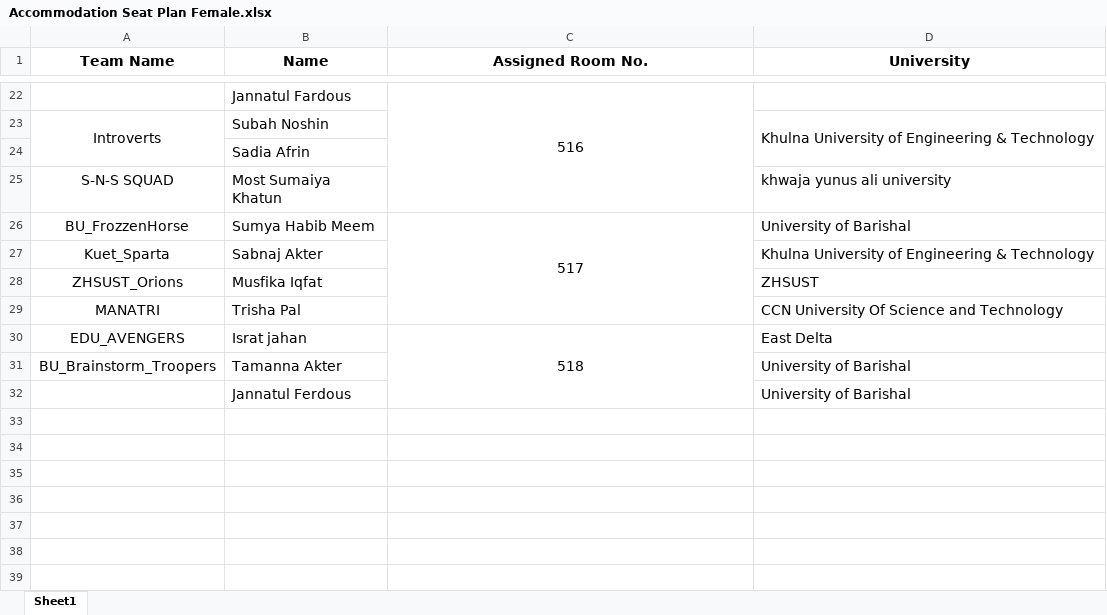
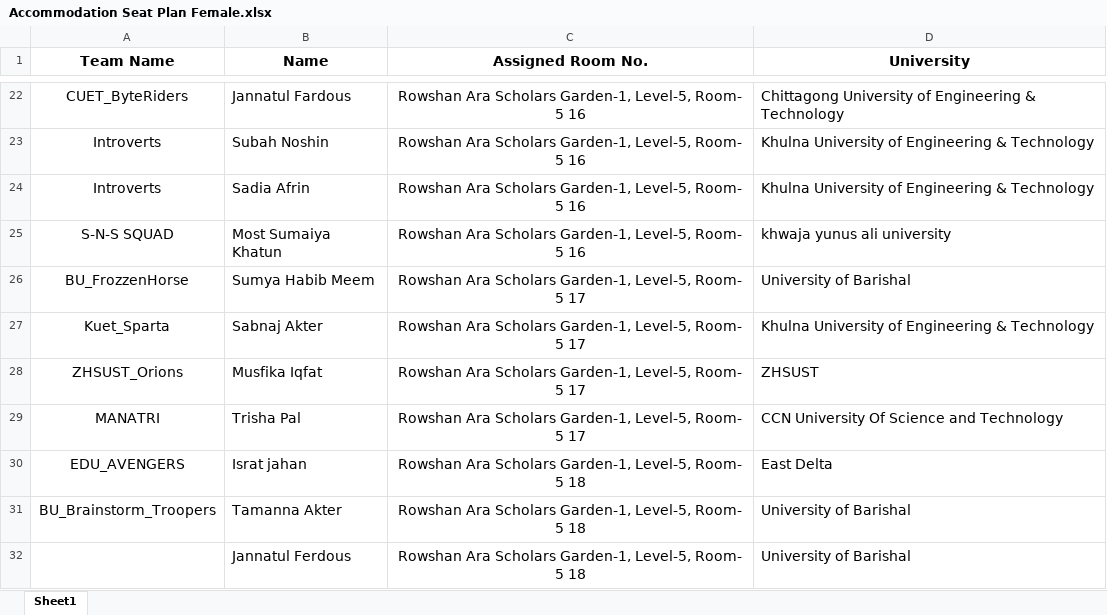
Before and after one commit to Mosaidur/ICPC_2024-ICPC_Asia_Regional_Contest_2024-, an Excel workbook: assets/Accommodation Seat Plan Female.xlsx, sheet Sheet1, drawn as a sheet; only a part is shown, gaps mark what is left out; values as stored, in another font and other column widths than the file's, no borders; charts and pictures not drawn; the diff covers the shown part only; the diff names each change by its address in the sheet, - before the commit and + after, or states it on an @@ line.

```diff
--- a/assets/Accommodation Seat Plan Female.xlsx (sheet Sheet1)
+++ b/assets/Accommodation Seat Plan Female.xlsx (sheet Sheet1)
-A22 (Team Name): (empty)
+A22 (Team Name): CUET_ByteRiders
-C22 (Assigned Room No.): 516
+C22 (Assigned Room No.): Rowshan Ara Scholars Garden-1, Level-5, Room- 5 16
-C22:C25 merged
-D22 (University): (empty)
+D22 (University): Chittagong University of Engineering & Technology
-A23:A24 merged
-C23:C25 (Assigned Room No.): (empty)
+C23:C25 (Assigned Room No.): Rowshan Ara Scholars Garden-1, Level-5, Room- 5 16
-D23:D24 merged
-A24 (Team Name): (empty)
+A24 (Team Name): Introverts
-D24 (University): (empty)
+D24 (University): Khulna University of Engineering & Technology
-C26 (Assigned Room No.): 517
+C26 (Assigned Room No.): Rowshan Ara Scholars Garden-1, Level-5, Room- 5 17
-C26:C29 merged
-C27:C29 (Assigned Room No.): (empty)
+C27:C29 (Assigned Room No.): Rowshan Ara Scholars Garden-1, Level-5, Room- 5 17
-C30 (Assigned Room No.): 518
+C30 (Assigned Room No.): Rowshan Ara Scholars Garden-1, Level-5, Room- 5 18
-C30:C32 merged
-C31:C32 (Assigned Room No.): (empty)
+C31:C32 (Assigned Room No.): Rowshan Ara Scholars Garden-1, Level-5, Room- 5 18
```
Also changed, not shown: 34 edited cells and merged cells elsewhere in this sheet, assets/Accommodation Seat Plan Male.xlsx, 10 other files.
